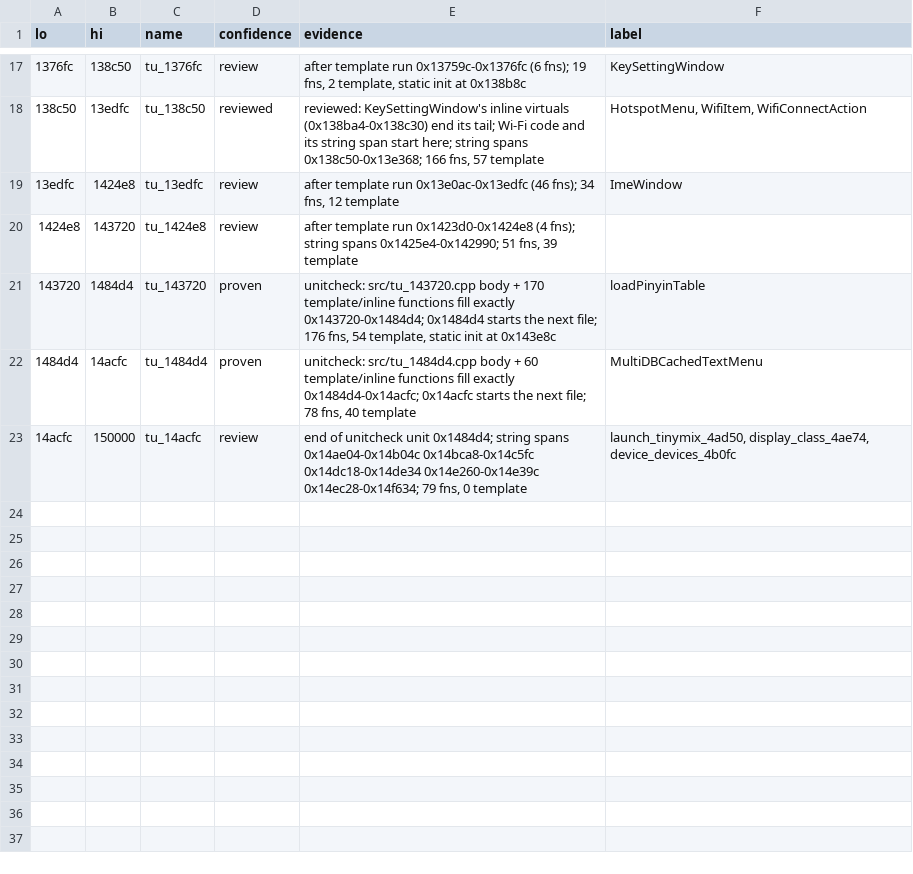
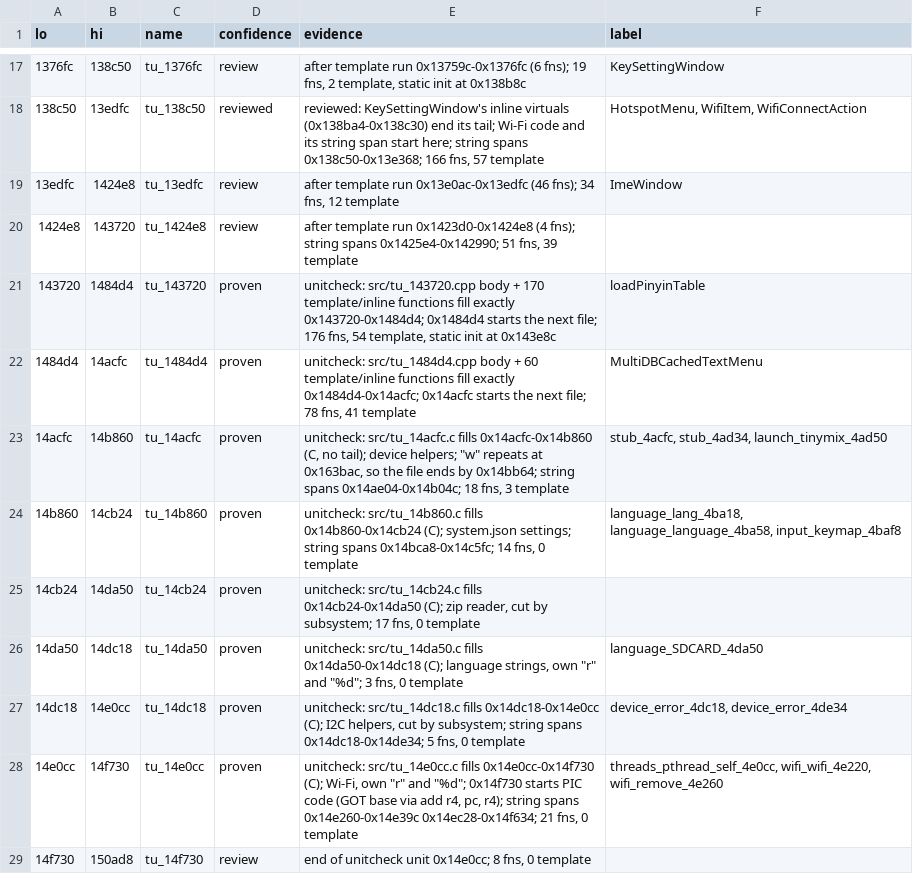
Before and after one commit to nukefrenzy/mainui-decomp, a TSV file: docs/tu-map.tsv, drawn as a sheet; only a part is shown, gaps mark what is left out.

```diff
--- a/docs/tu-map.tsv
+++ b/docs/tu-map.tsv
@@ -21,3 +21,9 @@ lo	hi	name	confidence	evidence	label
 143720	1484d4	tu_143720	proven	unitcheck: src/tu_143720.cpp body + 170 template/inline functions fill exactly 0x143720-0x1484d4; 0x1484d4 starts the next file; 176 fns, 54 template, static init at 0x143e8c	loadPinyinTable
-1484d4	14acfc	tu_1484d4	proven	unitcheck: src/tu_1484d4.cpp body + 60 template/inline functions fill exactly 0x1484d4-0x14acfc; 0x14acfc starts the next file; 78 fns, 40 template	MultiDBCachedTextMenu
-14acfc	150000	tu_14acfc	review	end of unitcheck unit 0x1484d4; string spans 0x14ae04-0x14b04c 0x14bca8-0x14c5fc 0x14dc18-0x14de34 0x14e260-0x14e39c 0x14ec28-0x14f634; 79 fns, 0 template	launch_tinymix_4ad50, display_class_4ae74, device_devices_4b0fc
+1484d4	14acfc	tu_1484d4	proven	unitcheck: src/tu_1484d4.cpp body + 60 template/inline functions fill exactly 0x1484d4-0x14acfc; 0x14acfc starts the next file; 78 fns, 41 template	MultiDBCachedTextMenu
+14acfc	14b860	tu_14acfc	proven	unitcheck: src/tu_14acfc.c fills 0x14acfc-0x14b860 (C, no tail); device helpers; "w" repeats at 0x163bac, so the file ends by 0x14bb64; string spans 0x14ae04-0x14b04c; 18 fns, 3 template	stub_4acfc, stub_4ad34, launch_tinymix_4ad50
+14b860	14cb24	tu_14b860	proven	unitcheck: src/tu_14b860.c fills 0x14b860-0x14cb24 (C); system.json settings; string spans 0x14bca8-0x14c5fc; 14 fns, 0 template	language_lang_4ba18, language_language_4ba58, input_keymap_4baf8
+14cb24	14da50	tu_14cb24	proven	unitcheck: src/tu_14cb24.c fills 0x14cb24-0x14da50 (C); zip reader, cut by subsystem; 17 fns, 0 template	
+14da50	14dc18	tu_14da50	proven	unitcheck: src/tu_14da50.c fills 0x14da50-0x14dc18 (C); language strings, own "r" and "%d"; 3 fns, 0 template	language_SDCARD_4da50
+14dc18	14e0cc	tu_14dc18	proven	unitcheck: src/tu_14dc18.c fills 0x14dc18-0x14e0cc (C); I2C helpers, cut by subsystem; string spans 0x14dc18-0x14de34; 5 fns, 0 template	device_error_4dc18, device_error_4de34
+14e0cc	14f730	tu_14e0cc	proven	unitcheck: src/tu_14e0cc.c fills 0x14e0cc-0x14f730 (C); Wi-Fi, own "r" and "%d"; 0x14f730 starts PIC code (GOT base via add r4, pc, r4); string spans 0x14e260-0x14e39c 0x14ec28-0x14f634; 21 fns, 0 template	threads_pthread_self_4e0cc, wifi_wifi_4e220, wifi_remove_4e260
+14f730	150ad8	tu_14f730	review	end of unitcheck unit 0x14e0cc; 8 fns, 0 template	
```
Also changed, not shown: ghidra/names.tsv, src/matches.tsv, 11 other files.
